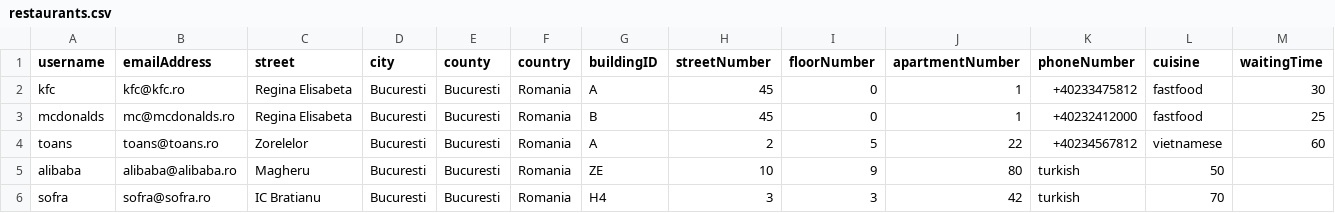
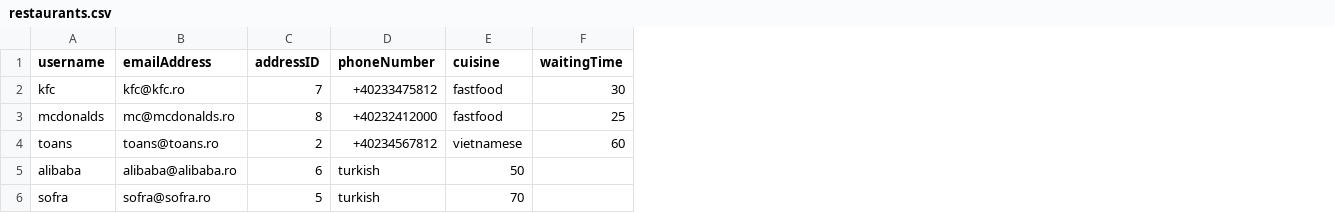
Before and after one commit to roxanaenasoaie/PAO-Project, a CSV file: csv_data/restaurants.csv, drawn as a sheet; removed rows and columns are numbered as before the commit, all else as after; the diff names each change by its address in the sheet, - before the commit and + after, or states it on an @@ line.

```diff
--- a/csv_data/restaurants.csv
+++ b/csv_data/restaurants.csv
-column C (street), rows 2-6: Regina Elisabeta | Regina Elisabeta | Zorelelor | Magheru | IC Bratianu
-column D (city), rows 2-6: all Bucuresti
-column E (county), rows 2-6: all Bucuresti
-column F (country), rows 2-6: all Romania
-column G (buildingID), rows 2-6: A | B | A | ZE | H4
-column H (streetNumber), rows 2-6: 45 | 45 | 2 | 10 | 3
-column I (floorNumber), rows 2-6: 0 | 0 | 5 | 9 | 3
-column J (apartmentNumber), rows 2-6: 1 | 1 | 22 | 80 | 42
+column C (addressID), rows 2-6: 7 | 8 | 2 | 6 | 5
```
Also changed, not shown: csv_data/addresses.csv, csv_data/clients.csv, 40 other files.
